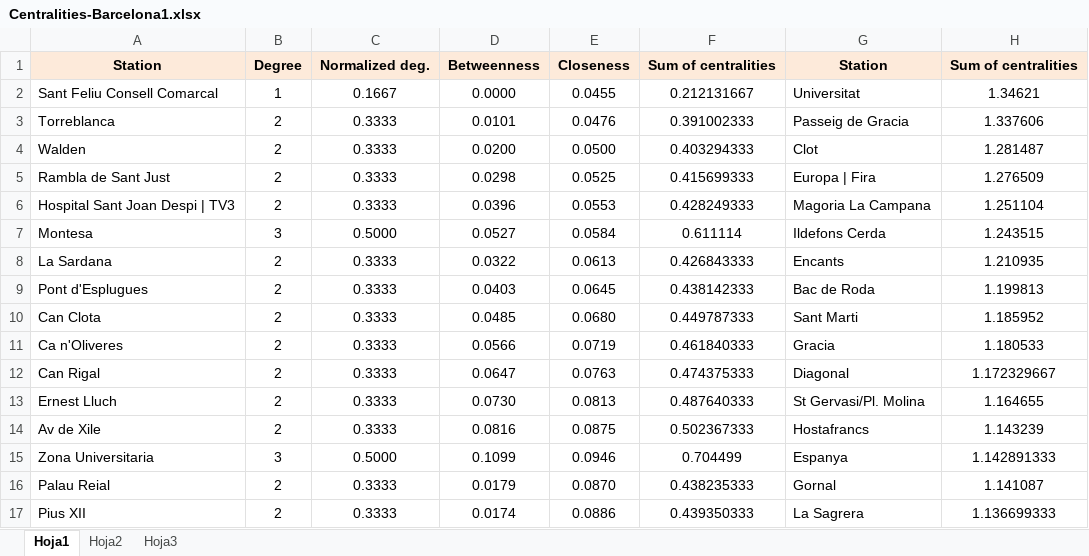
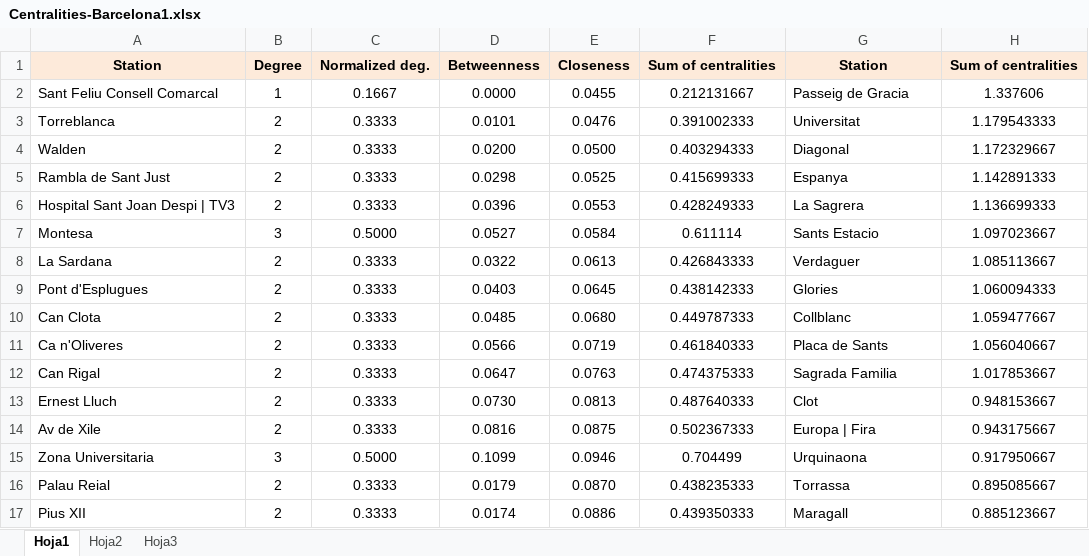
Before and after one commit to kpm2/TFG, an Excel workbook: Centralities/Centralities-Barcelona1.xlsx, sheet Hoja1, drawn as a sheet; only a part is shown; values as stored, in another font and other column widths than the file's, no borders; the diff covers the shown part only; the diff names each change by its address in the sheet, - before the commit and + after, or states it on an @@ line.

Commit message:
fix_bcn_file

```diff
--- a/Centralities/Centralities-Barcelona1.xlsx (sheet Hoja1)
+++ b/Centralities/Centralities-Barcelona1.xlsx (sheet Hoja1)
-G2: Universitat
+G2: Passeig de Gracia
-H2: 1.34621
+H2: 1.337606
-G3: Passeig de Gracia
+G3: Universitat
-H3: 1.337606
+H3: 1.179543333
-G4: Clot
+G4: Diagonal
-H4: 1.281487
+H4: 1.172329667
-G5: Europa | Fira
+G5: Espanya
-H5: 1.276509
+H5: 1.142891333
-G6: Magoria La Campana
+G6: La Sagrera
-H6: 1.251104
+H6: 1.136699333
-G7: Ildefons Cerda
+G7: Sants Estacio
-H7: 1.243515
+H7: 1.097023667
-G8: Encants
+G8: Verdaguer
-H8: 1.210935
+H8: 1.085113667
-G9: Bac de Roda
+G9: Glories
-H9: 1.199813
+H9: 1.060094333
-G10: Sant Marti
+G10: Collblanc
-H10: 1.185952
+H10: 1.059477667
-G11: Gracia
+G11: Placa de Sants
-H11: 1.180533
+H11: 1.056040667
-G12: Diagonal
+G12: Sagrada Familia
-H12: 1.172329667
+H12: 1.017853667
-G13: St Gervasi/Pl. Molina
+G13: Clot
-H13: 1.164655
+H13: 0.948153667
-G14: Hostafrancs
+G14: Europa | Fira
-H14: 1.143239
+H14: 0.943175667
-G15: Espanya
+G15: Urquinaona
-H15: 1.142891333
+H15: 0.917950667
-G16: Gornal
+G16: Torrassa
-H16: 1.141087
+H16: 0.895085667
-G17: La Sagrera
+G17: Maragall
-H17: 1.136699333
+H17: 0.885123667
```
Also changed, not shown: 2 added rows and 561 edited cells elsewhere in this sheet, formulas that keep their value.
